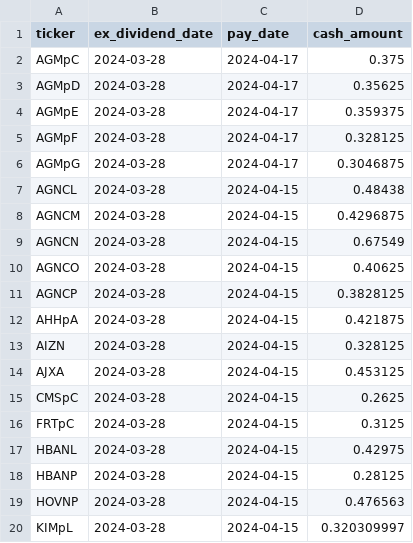
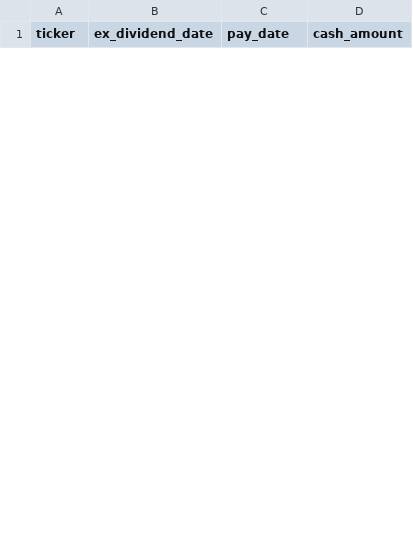
Before and after one commit to arraykov/Dashboard, a CSV file: src/files/dividends_grouped_This Week.csv, drawn as a sheet; only a part is shown; the diff covers the shown part only.

```diff
--- a/src/files/dividends_grouped_This Week.csv
+++ b/src/files/dividends_grouped_This Week.csv
@@ -1,20 +1 @@
 ticker,ex_dividend_date,pay_date,cash_amount
-AGMpC,2024-03-28,2024-04-17,0.375
-AGMpD,2024-03-28,2024-04-17,0.35625
-AGMpE,2024-03-28,2024-04-17,0.359375
-AGMpF,2024-03-28,2024-04-17,0.328125
-AGMpG,2024-03-28,2024-04-17,0.3046875
-AGNCL,2024-03-28,2024-04-15,0.48438
-AGNCM,2024-03-28,2024-04-15,0.4296875
-AGNCN,2024-03-28,2024-04-15,0.67549
-AGNCO,2024-03-28,2024-04-15,0.40625
-AGNCP,2024-03-28,2024-04-15,0.3828125
-AHHpA,2024-03-28,2024-04-15,0.421875
-AIZN,2024-03-28,2024-04-15,0.328125
-AJXA,2024-03-28,2024-04-15,0.453125
-CMSpC,2024-03-28,2024-04-15,0.2625
-FRTpC,2024-03-28,2024-04-15,0.3125
-HBANL,2024-03-28,2024-04-15,0.42975
-HBANP,2024-03-28,2024-04-15,0.28125
-HOVNP,2024-03-28,2024-04-15,0.476563
-KIMpL,2024-03-28,2024-04-15,0.320309997
```
Also changed, not shown: 7 added rows and 14 removed rows elsewhere in this file, src/files/dividends_grouped_Next Month.csv, src/files/dividends_grouped_Next Week.csv, 2 other files.
